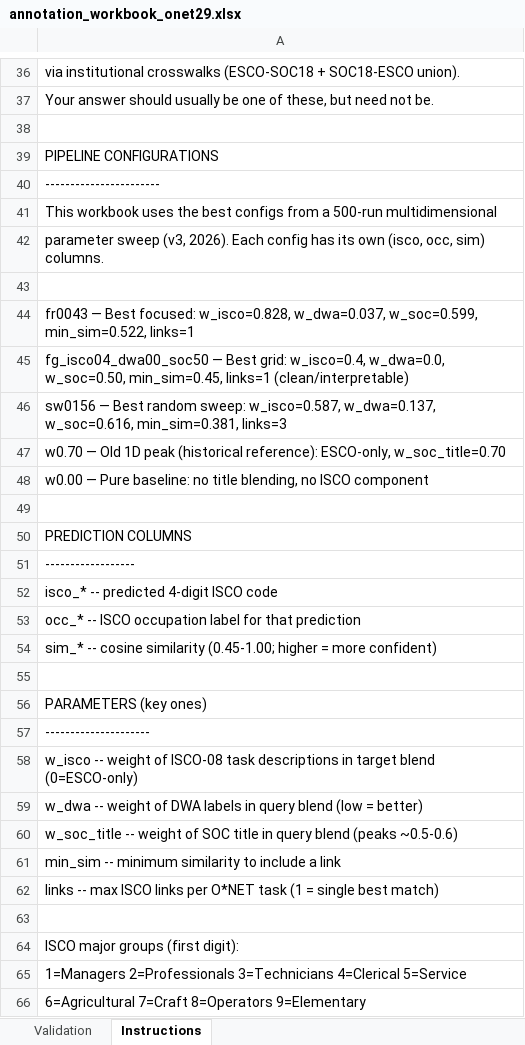
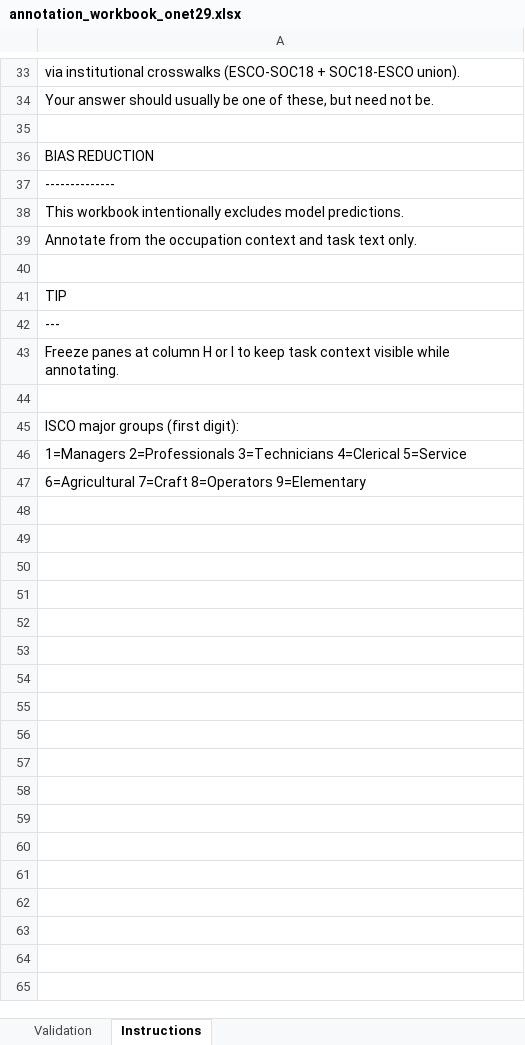
Before and after one commit to einian85/onet-task-isco-crosswalk, an Excel workbook: validation/results/annotation_workbook_onet29.xlsx, sheet Instructions, drawn as a sheet; only a part is shown, gaps mark what is left out; values as stored, in another font and other column widths than the file's, no borders; removed rows and columns are numbered as before the commit, all else as after; the diff covers the shown part only; the diff names each change by its address in the sheet, - before the commit and + after, or states it on an @@ line.

```diff
--- a/validation/results/annotation_workbook_onet29.xlsx (sheet Instructions)
+++ b/validation/results/annotation_workbook_onet29.xlsx (sheet Instructions)
-A36: PIPELINE CONFIGURATIONS
+A36: BIAS REDUCTION
-A37: -----------------------
+A37: --------------
-A38: This workbook uses the best configs from a 500-run multidimensional
+A38: This workbook intentionally excludes model predictions.
-A39: parameter sweep (v3, 2026). Each config has its own (isco, occ, sim) columns.
+A39: Annotate from the occupation context and task text only.
-A41: fr0043 — Best focused: w_isco=0.828, w_dwa=0.037, w_soc=0.599, min_sim=0.522, links=1
+A41: TIP
-A42: fg_isco04_dwa00_soc50 — Best grid: w_isco=0.4, w_dwa=0.0, w_soc=0.50, min_sim=0.45, links=1 (clean/interpretable)
+A42: ---
-A43: sw0156 — Best random sweep: w_isco=0.587, w_dwa=0.137, w_soc=0.616, min_sim=0.381, links=3
+A43: Freeze panes at column H or I to keep task context visible while annotating.
-row 47: w0.70 — Old 1D peak (historical reference): ESCO-only, w_soc_title=0.70
-row 48: w0.00 — Pure baseline: no title blending, no ISCO component
-row 49: (empty)
-row 50: PREDICTION COLUMNS
-row 51: ------------------
-row 52: isco_* -- predicted 4-digit ISCO code
-row 53: occ_* -- ISCO occupation label for that prediction
-row 54: sim_* -- cosine similarity (0.45-1.00; higher = more confident)
-row 55: (empty)
-row 56: PARAMETERS (key ones)
-row 57: ---------------------
-row 58: w_isco -- weight of ISCO-08 task descriptions in target blend (0=ESCO-only)
-row 59: w_dwa -- weight of DWA labels in query blend (low = better)
-row 60: w_soc_title -- weight of SOC title in query blend (peaks ~0.5-0.6)
-row 61: min_sim -- minimum similarity to include a link
-row 62: links -- max ISCO links per O*NET task (1 = single best match)
```
Also changed, not shown: 3 removed rows elsewhere in this sheet, sheet Validation, hidden cells.
